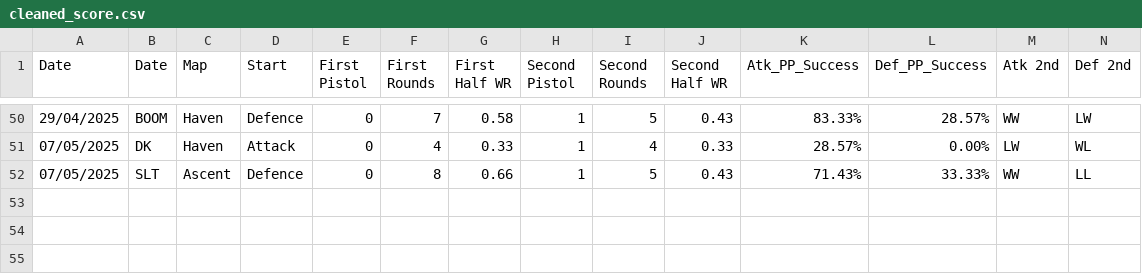
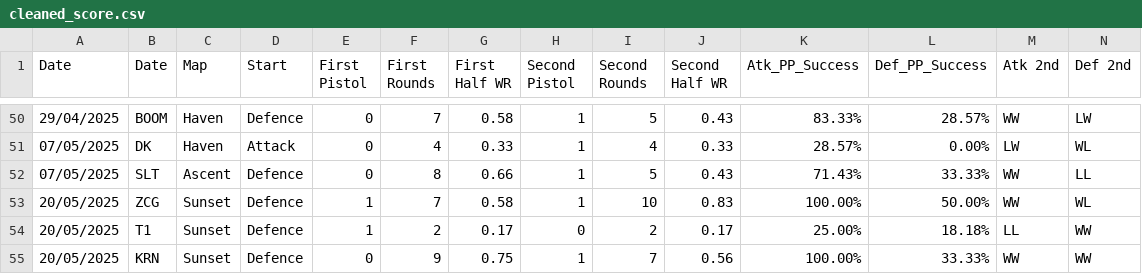
Before and after one commit to OTSEndPoem/valorant-comp-dashboard, a CSV file: cleaned_score.csv, drawn as a sheet; only a part is shown, gaps mark what is left out; rows hold the shown columns only; the diff names each change by its address in the sheet, - before the commit and + after, or states it on an @@ line.

```diff
--- a/cleaned_score.csv
+++ b/cleaned_score.csv
+row 53: 20/05/2025 | ZCG | Sunset | Defence | 1 | 7 | 0.58 | 1 | 10 | 0.83 | 100.00% | 50.00% | WW | WL
+row 54: 20/05/2025 | T1 | Sunset | Defence | 1 | 2 | 0.17 | 0 | 2 | 0.17 | 25.00% | 18.18% | LL | WW
+row 55: 20/05/2025 | KRN | Sunset | Defence | 0 | 9 | 0.75 | 1 | 7 | 0.56 | 100.00% | 33.33% | WW | WW
```
Also changed, not shown: foracs.csv, form.csv.
